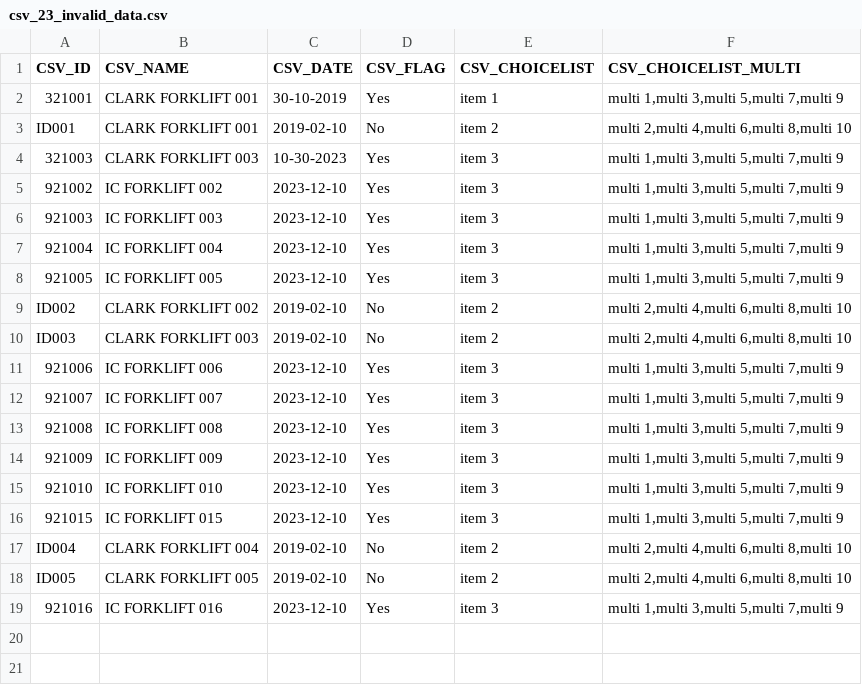
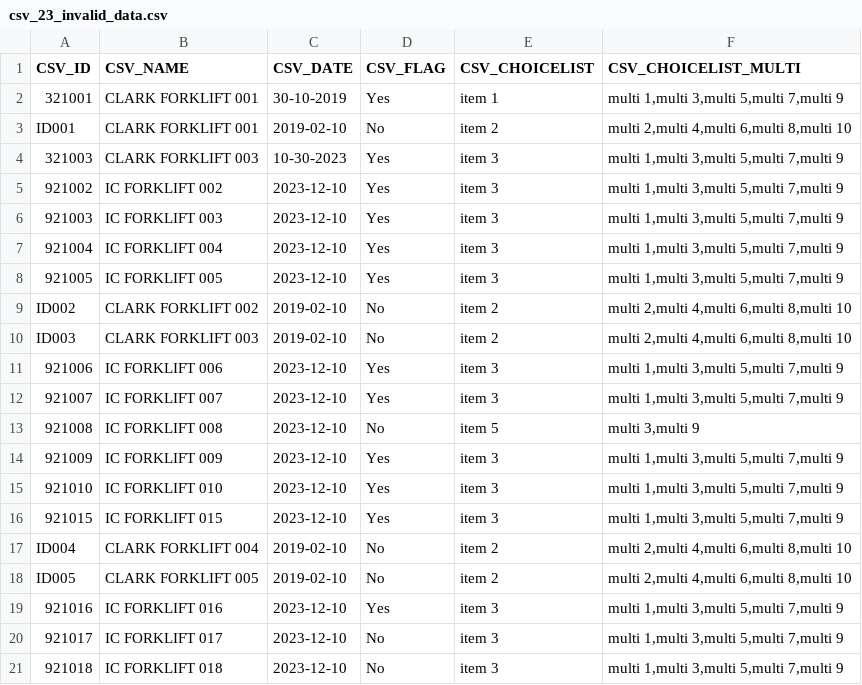
Before and after one commit to icolaes/csv, a CSV file: csv_23_invalid_data.csv, drawn as a sheet.

Commit message:
Update csv_23_invalid_data.csv

```diff
--- a/csv_23_invalid_data.csv
+++ b/csv_23_invalid_data.csv
@@ -12,3 +12,3 @@ ID003,CLARK FORKLIFT 003,2019-02-10,No,item 2,"multi 2,multi 4,multi 6,multi 8,m
 921007,IC FORKLIFT 007,2023-12-10,Yes,item 3,"multi 1,multi 3,multi 5,multi 7,multi 9"
-921008,IC FORKLIFT 008,2023-12-10,Yes,item 3,"multi 1,multi 3,multi 5,multi 7,multi 9"
+921008,IC FORKLIFT 008,2023-12-10,No,item 5,"multi 3,multi 9"
 921009,IC FORKLIFT 009,2023-12-10,Yes,item 3,"multi 1,multi 3,multi 5,multi 7,multi 9"
@@ -19 +19,3 @@ ID005,CLARK FORKLIFT 005,2019-02-10,No,item 2,"multi 2,multi 4,multi 6,multi 8,m
 921016,IC FORKLIFT 016,2023-12-10,Yes,item 3,"multi 1,multi 3,multi 5,multi 7,multi 9"
+921017,IC FORKLIFT 017,2023-12-10,No,item 3,"multi 1,multi 3,multi 5,multi 7,multi 9"
+921018,IC FORKLIFT 018,2023-12-10,No,item 3,"multi 1,multi 3,multi 5,multi 7,multi 9"
```
